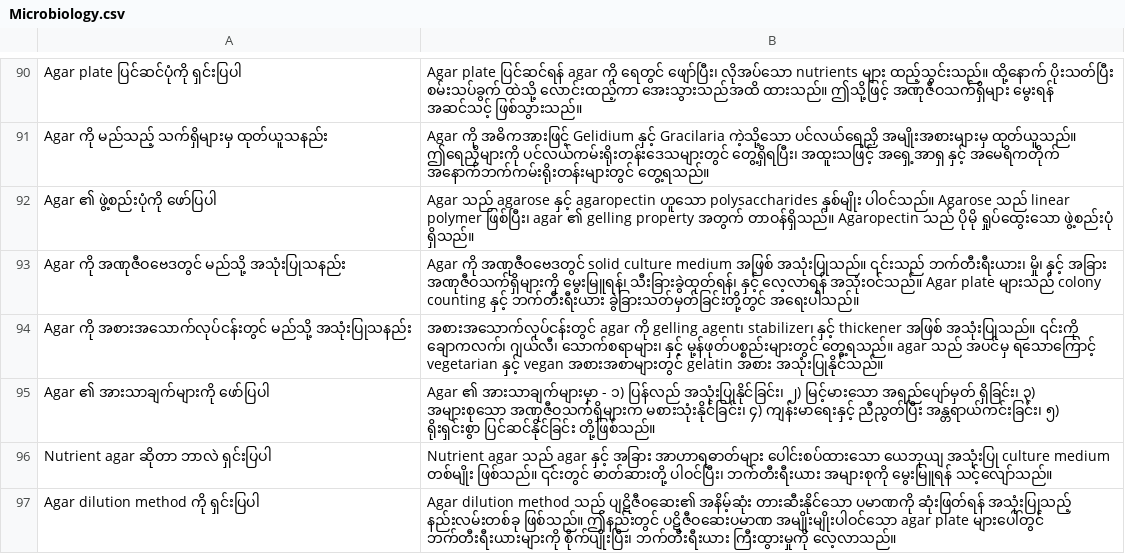
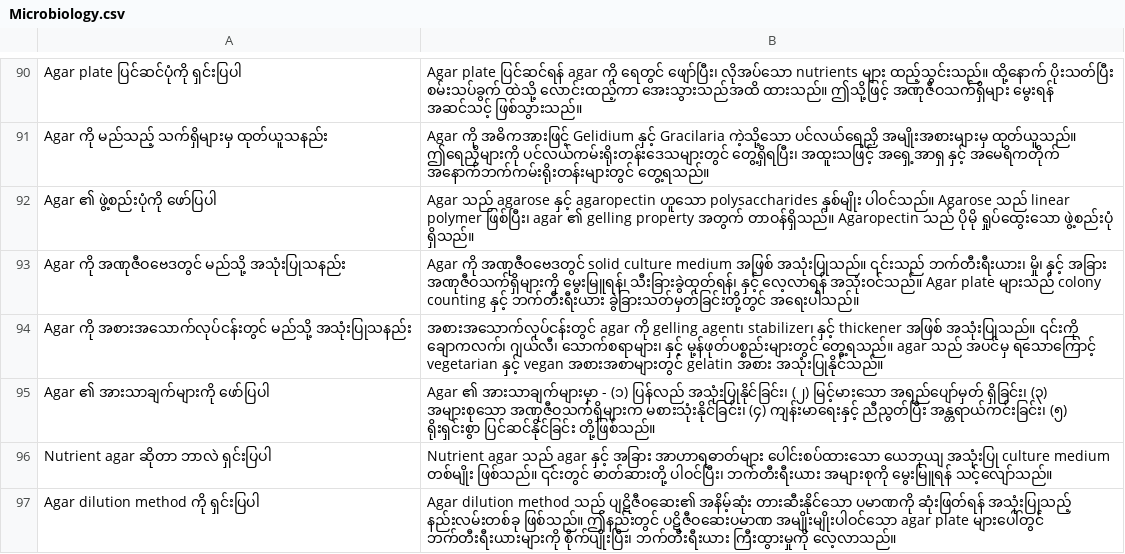
Before and after one commit to MinSiThu/Burmese-Microbiology-1K, a CSV file: data/Microbiology.csv, drawn as a sheet; only a part is shown, gaps mark what is left out; the diff covers the shown part only.

Commit message:
feat: Change and Remove some data

```diff
--- a/data/Microbiology.csv
+++ b/data/Microbiology.csv
@@ -94,3 +94,3 @@ Agar ကို အဏုဇီဝဗေဒတွင် မည်သို့ အ
 Agar ကို အစားအသောက်လုပ်ငန်းတွင် မည်သို့ အသုံးပြုသနည်း,အစားအသောက်လုပ်ငန်းတွင် agar ကို gelling agent၊ stabilizer၊ နှင့် thickener အဖြစ် အသုံးပြုသည်။ ၎င်းကို ချောကလက်၊ ဂျယ်လီ၊ သောက်စရာများ၊ နှင့် မု့န်ဖုတ်ပစ္စည်းများတွင် တွေ့ရသည်။ agar သည် အပင်မှ ရသောကြောင့် vegetarian နှင့် vegan အစားအစာများတွင် gelatin အစား အသုံးပြုနိုင်သည်။
-Agar ၏ အားသာချက်များကို ဖော်ပြပါ,Agar ၏ အားသာချက်များမှာ - ၁) ပြန်လည် အသုံးပြုနိုင်ခြင်း၊ ၂) မြင့်မားသော အရည်ပျော်မှတ် ရှိခြင်း၊ ၃) အများစုသော အဏုဇီဝသက်ရှိများက မစားသုံးနိုင်ခြင်း၊ ၄) ကျန်းမာရေးနှင့် ညီညွတ်ပြီး အန္တရာယ်ကင်းခြင်း၊ ၅) ရိုးရှင်းစွာ ပြင်ဆင်နိုင်ခြင်း တို့ဖြစ်သည်။
+Agar ၏ အားသာချက်များကို ဖော်ပြပါ,Agar ၏ အားသာချက်များမှာ - (၁) ပြန်လည် အသုံးပြုနိုင်ခြင်း၊ (၂) မြင့်မားသော အရည်ပျော်မှတ် ရှိခြင်း၊ (၃) အများစုသော အဏုဇီဝသက်ရှိများက မစားသုံးနိုင်ခြင်း၊ (၄) ကျန်းမာရေးနှင့် ညီညွတ်ပြီး အန္တရာယ်ကင်းခြင်း၊ (၅) ရိုးရှင်းစွာ ပြင်ဆင်နိုင်ခြင်း တို့ဖြစ်သည်။
 Nutrient agar ဆိုတာ ဘာလဲ ရှင်းပြပါ,Nutrient agar သည် agar နှင့် အခြား အာဟာရဓာတ်များ ပေါင်းစပ်ထားသော ယေဘုယျ အသုံးပြု culture medium တစ်မျိုး ဖြစ်သည်။ ၎င်းတွင် ဓာတ်ဆားတို့ ပါဝင်ပြီး၊ ဘက်တီးရီးယား အများစုကို မွေးမြူရန် သင့်လျော်သည်။
```
Also changed, not shown: 2 removed rows and 4 edited cells elsewhere in this file, 2 other files.
